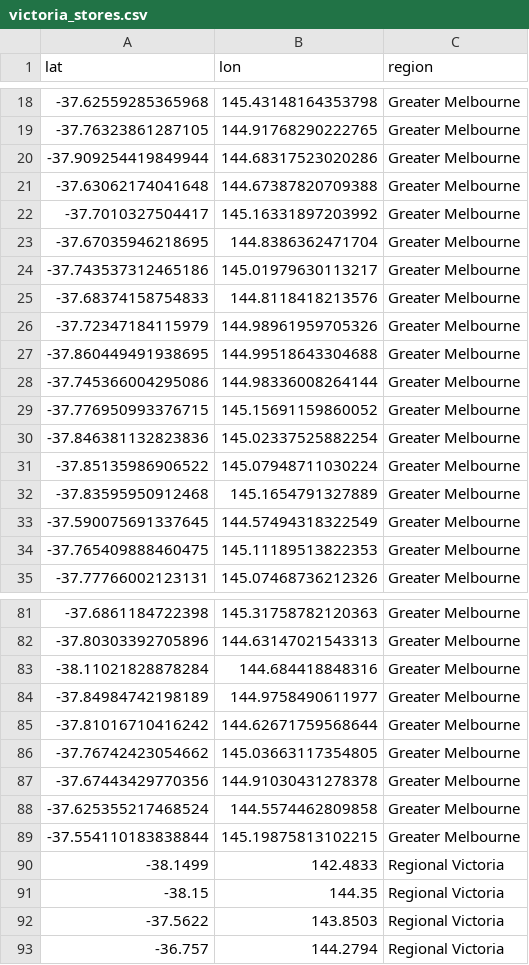
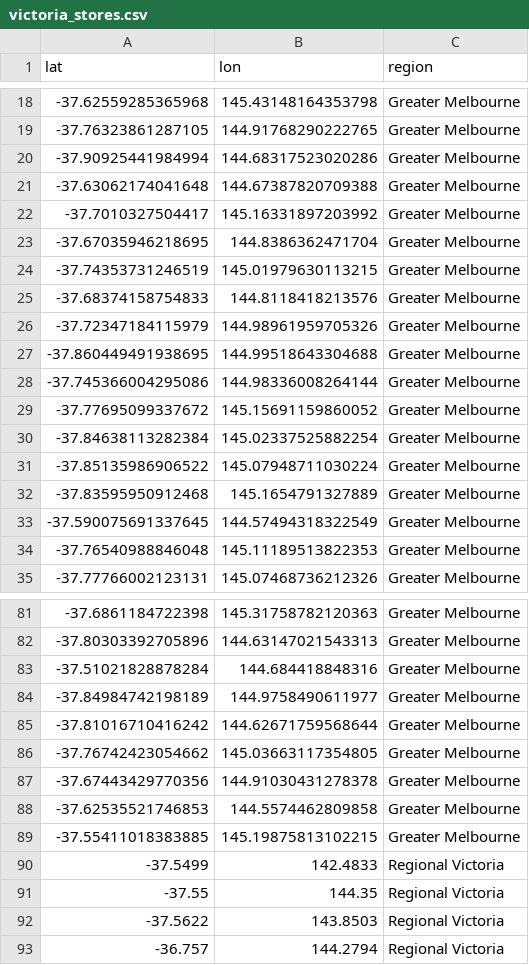
Before and after one commit to dnai0011/3179, a CSV file: data/victoria_stores.csv, drawn as a sheet; only a part is shown, gaps mark what is left out; the diff covers the shown part only.

Commit message:
Add files via upload

```diff
--- a/data/victoria_stores.csv
+++ b/data/victoria_stores.csv
@@ -19,3 +19,3 @@ lat,lon,region
 -37.76323861287105,144.91768290222765,Greater Melbourne
--37.909254419849944,144.68317523020286,Greater Melbourne
+-37.90925441984994,144.68317523020286,Greater Melbourne
 -37.63062174041648,144.67387820709388,Greater Melbourne
@@ -23,3 +23,3 @@ lat,lon,region
 -37.67035946218695,144.8386362471704,Greater Melbourne
--37.743537312465186,145.01979630113217,Greater Melbourne
+-37.74353731246519,145.01979630113215,Greater Melbourne
 -37.68374158754833,144.8118418213576,Greater Melbourne
@@ -28,4 +28,4 @@ lat,lon,region
 -37.745366004295086,144.98336008264144,Greater Melbourne
--37.776950993376715,145.15691159860052,Greater Melbourne
--37.846381132823836,145.02337525882254,Greater Melbourne
+-37.77695099337672,145.15691159860052,Greater Melbourne
+-37.84638113282384,145.02337525882254,Greater Melbourne
 -37.85135986906522,145.07948711030224,Greater Melbourne
@@ -33,3 +33,3 @@ lat,lon,region
 -37.590075691337645,144.57494318322549,Greater Melbourne
--37.765409888460475,145.11189513822353,Greater Melbourne
+-37.76540988846048,145.11189513822353,Greater Melbourne
 -37.77766002123131,145.07468736212326,Greater Melbourne
@@ -82,3 +82,3 @@ lat,lon,region
 -37.80303392705896,144.63147021543313,Greater Melbourne
--38.11021828878284,144.684418848316,Greater Melbourne
+-37.51021828878284,144.684418848316,Greater Melbourne
 -37.84984742198189,144.9758490611977,Greater Melbourne
@@ -87,6 +87,6 @@ lat,lon,region
 -37.67443429770356,144.91030431278378,Greater Melbourne
--37.625355217468524,144.5574462809858,Greater Melbourne
--37.554110183838844,145.19875813102215,Greater Melbourne
--38.1499,142.4833,Regional Victoria
--38.15,144.35,Regional Victoria
+-37.62535521746853,144.5574462809858,Greater Melbourne
+-37.55411018383885,145.19875813102215,Greater Melbourne
+-37.5499,142.4833,Regional Victoria
+-37.55,144.35,Regional Victoria
 -37.5622,143.8503,Regional Victoria
```
Also changed, not shown: 20 edited cells elsewhere in this file.
